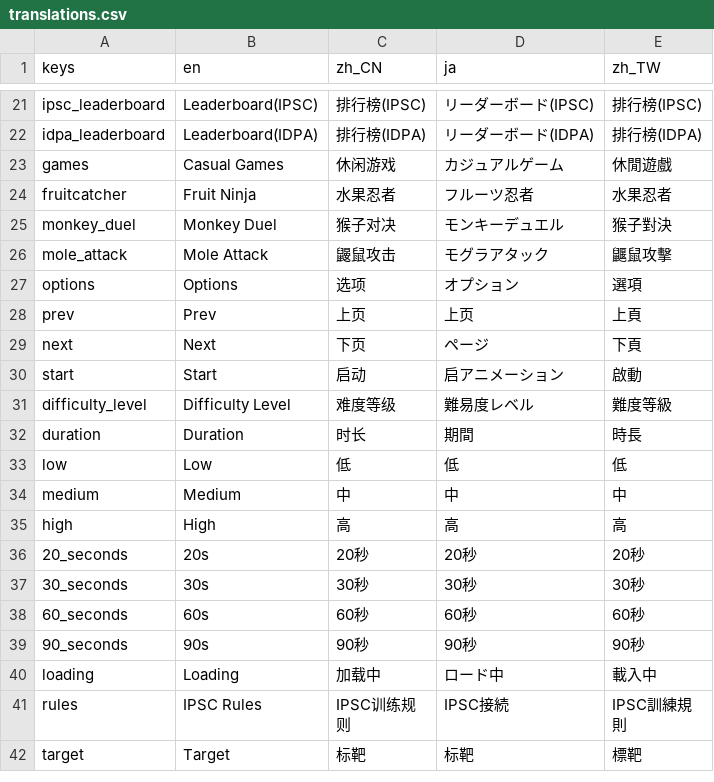
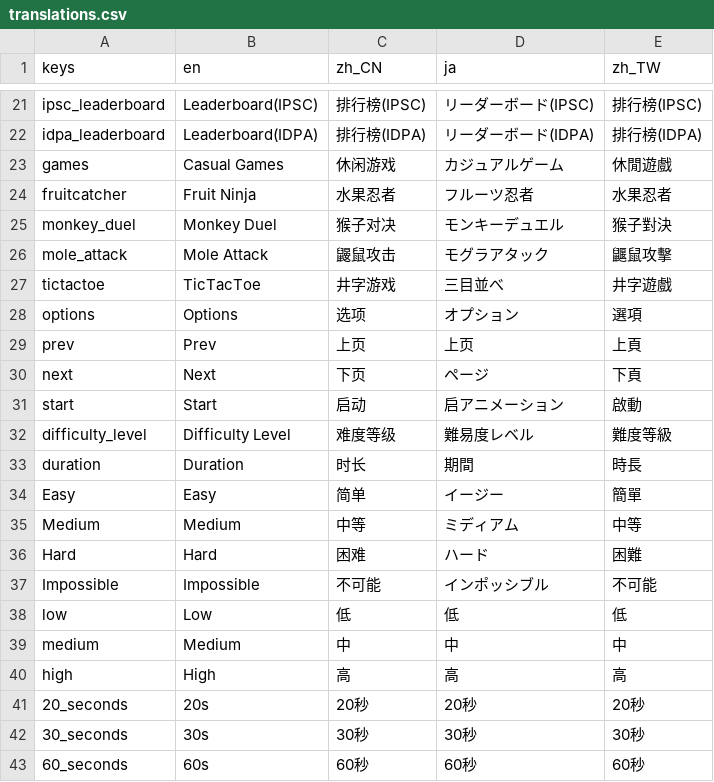
Before and after one commit to 1733208392/FlexTargetIPSC, a CSV file: translations/translations.csv, drawn as a sheet; only a part is shown, gaps mark what is left out; the shorter side is filled out with more unchanged rows.

```diff
--- a/translations/translations.csv
+++ b/translations/translations.csv
@@ -35,2 +35,3 @@ monkey_duel,Monkey Duel,猴子对决,モンキーデュエル,猴子對決
 mole_attack,Mole Attack,鼹鼠攻击,モグラアタック,鼴鼠攻擊
+tictactoe,TicTacToe,井字游戏,三目並べ,井字遊戲
 options,Options,选项,オプション,選項
@@ -41,2 +42,6 @@ difficulty_level,Difficulty Level,难度等级,難易度レベル,難度等級
 duration,Duration,时长,期間,時長
+Easy,Easy,简单,イージー,簡單
+Medium,Medium,中等,ミディアム,中等
+Hard,Hard,困难,ハード,困難
+Impossible,Impossible,不可能,インポッシブル,不可能
 low,Low,低,低,低
```
Also changed, not shown: 19 other files.
